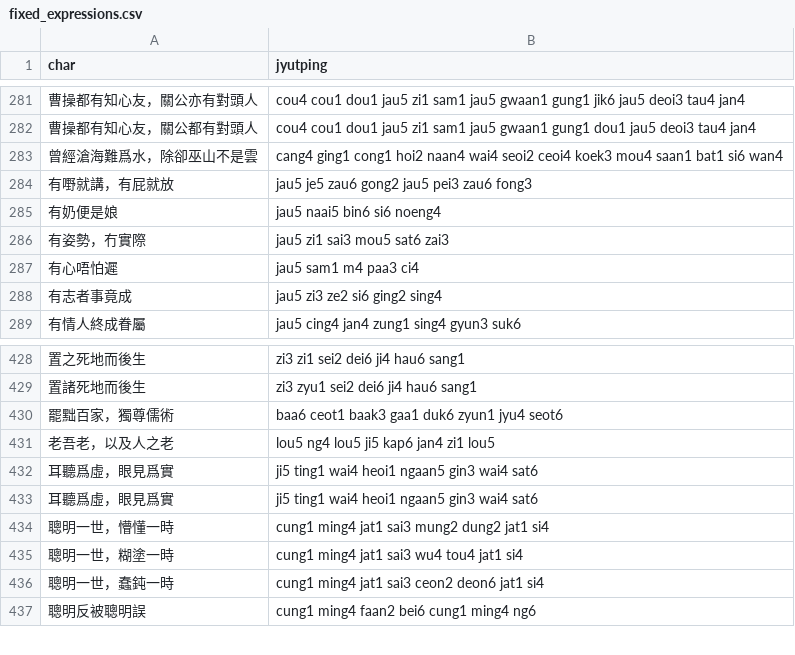
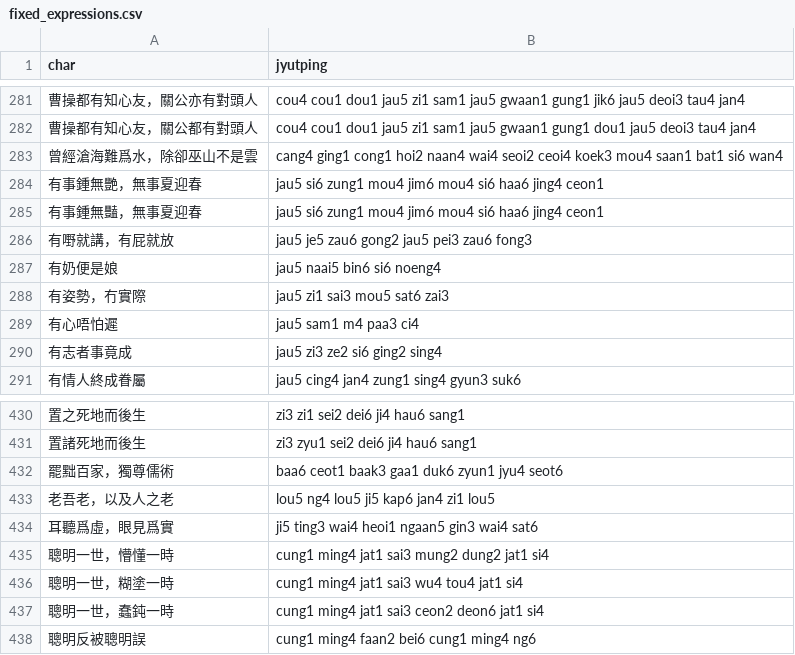
Before and after one commit to CanCLID/rime-cantonese-upstream, a CSV file: fixed_expressions.csv, drawn as a sheet; only a part is shown, gaps mark what is left out.

```diff
--- a/fixed_expressions.csv
+++ b/fixed_expressions.csv
@@ -283,2 +283,4 @@ char,jyutping
 曾經滄海難爲水，除卻巫山不是雲,cang4 ging1 cong1 hoi2 naan4 wai4 seoi2 ceoi4 koek3 mou4 saan1 bat1 si6 wan4
+有事鍾無艷，無事夏迎春,jau5 si6 zung1 mou4 jim6 mou4 si6 haa6 jing4 ceon1
+有事鍾無豔，無事夏迎春,jau5 si6 zung1 mou4 jim6 mou4 si6 haa6 jing4 ceon1
 有嘢就講，有屁就放,jau5 je5 zau6 gong2 jau5 pei3 zau6 fong3
@@ -431,4 +433,3 @@ char,jyutping
 老吾老，以及人之老,lou5 ng4 lou5 ji5 kap6 jan4 zi1 lou5
-耳聽爲虛，眼見爲實,ji5 ting1 wai4 heoi1 ngaan5 gin3 wai4 sat6
-耳聽爲虛，眼見爲實,ji5 ting1 wai4 heoi1 ngaan5 gin3 wai4 sat6
+耳聽爲虛，眼見爲實,ji5 ting3 wai4 heoi1 ngaan5 gin3 wai4 sat6
 聰明一世，懵懂一時,cung1 ming4 jat1 sai3 mung2 dung2 jat1 si4
```
Also changed, not shown: phrase_fragment.csv, 1 other file.
